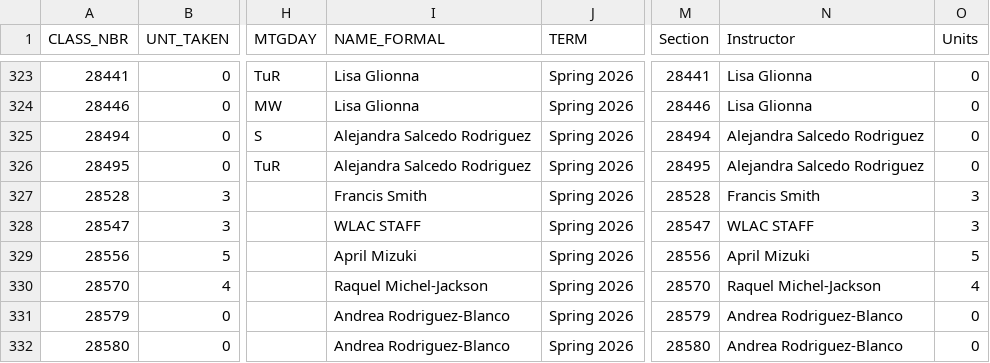
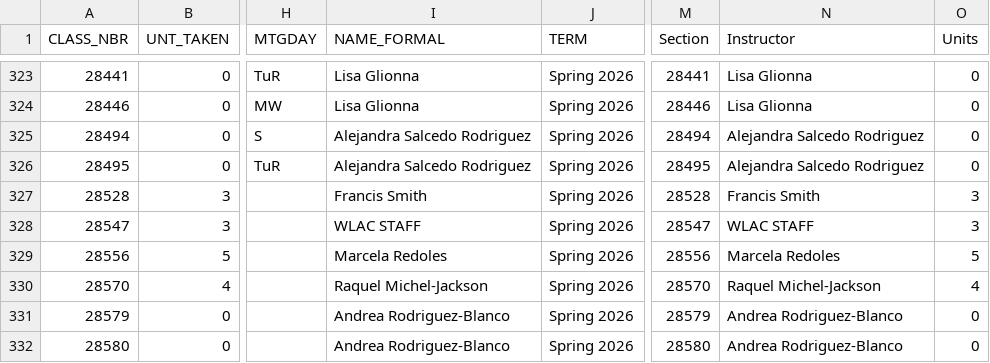
Before and after one commit to West-Los-Angeles-College/ztc, a CSV file: ztc_live.csv, drawn as a sheet; only a part is shown, gaps mark what is left out; the diff names each change by its address in the sheet, - before the commit and + after, or states it on an @@ line.

Commit message:
Daily Commit -- 2026-04-09

```diff
--- a/ztc_live.csv
+++ b/ztc_live.csv
-I329 (NAME_FORMAL): April Mizuki
+I329 (NAME_FORMAL): Marcela Redoles
-N329 (Instructor): April Mizuki
+N329 (Instructor): Marcela Redoles
```
